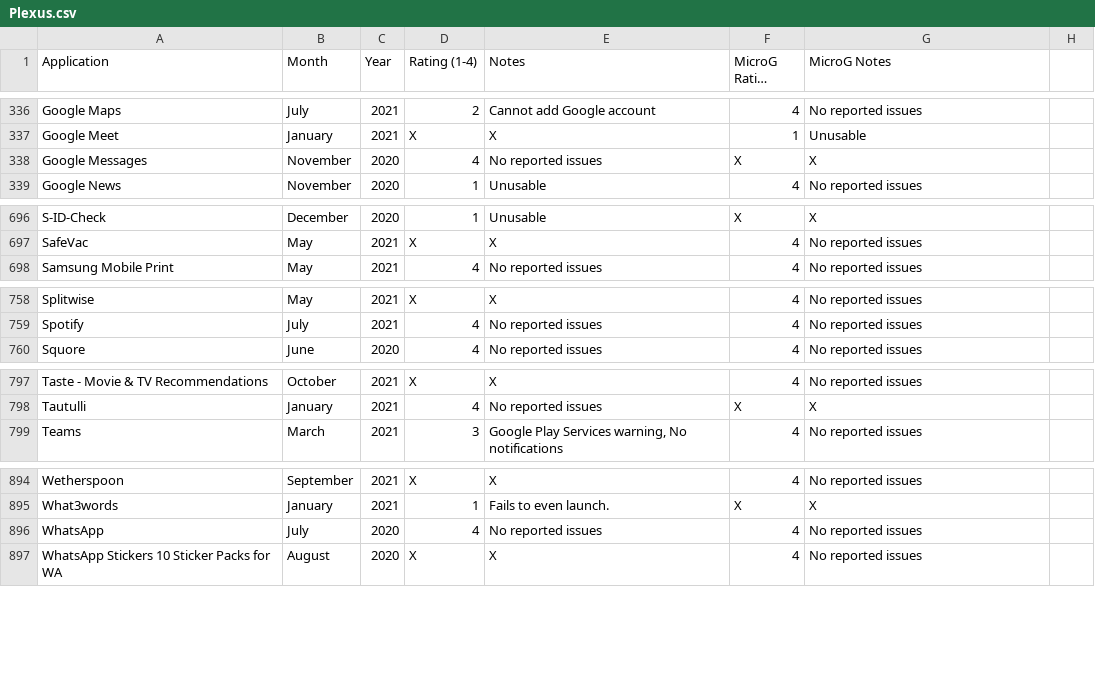
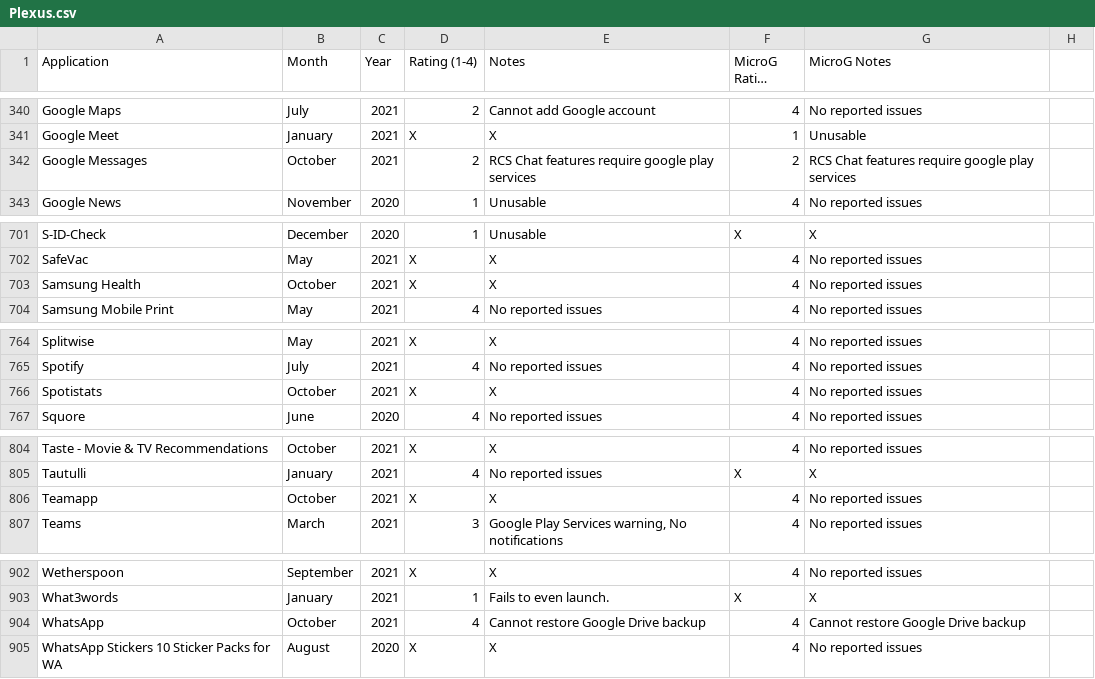
Before and after one commit to techlore/plexus, a CSV file: src/data/Plexus.csv, drawn as a sheet; only a part is shown, gaps mark what is left out; long unchanged cells end in …; the diff covers the shown part only.

Commit message:
Update Plexus.csv
Added Alfred Camera, ANZ, Daymap, EufySecurity, LIFX, Samsung Health, Spotistats and Teamapp + Updated Google Messages and Whatsapp

```diff
--- a/src/data/Plexus.csv
+++ b/src/data/Plexus.csv
@@ -337,3 +341,3 @@ Google Maps,July,2021,2,Cannot add Google account,4,No reported issues
 Google Meet,January,2021,X,X,1,Unusable
-Google Messages,November,2020,4,No reported issues,X,X
+Google Messages,October,2021,2,RCS Chat features require google play services,2,RCS Chat features require google play services
 Google News,November,2020,1,Unusable,4,No reported issues
@@ -697,2 +702,3 @@ S-ID-Check,December,2020,1,Unusable,X,X
 SafeVac,May,2021,X,X,4,No reported issues
+Samsung Health,October,2021,X,X,4,No reported issues
 Samsung Mobile Print,May,2021,4,No reported issues,4,No reported issues
@@ -759,2 +765,3 @@ Splitwise,May,2021,X,X,4,No reported issues
 Spotify,July,2021,4,No reported issues,4,No reported issues
+Spotistats,October,2021,X,X,4,No reported issues
 Squore,June,2020,4,No reported issues,4,No reported issues
@@ -798,2 +805,3 @@ Taste - Movie & TV Recommendations,October,2021,X,X,4,No reported issues
 Tautulli,January,2021,4,No reported issues,X,X
+Teamapp,October,2021,X,X,4,No reported issues
 Teams,March,2021,3,"Google Play Services warning, No notifications",4,No reported issues
@@ -895,3 +903,3 @@ Wetherspoon,September,2021,X,X,4,No reported issues
 What3words,January,2021,1,Fails to even launch.,X,X
-WhatsApp,July,2020,4,No reported issues,4,No reported issues
+WhatsApp,October,2021,4,Cannot restore Google Drive backup,4,Cannot restore Google Drive backup
 WhatsApp Stickers 10 Sticker Packs for WA,August,2020,X,X,4,No reported issues
```
Also changed, not shown: 5 added rows elsewhere in this file.
